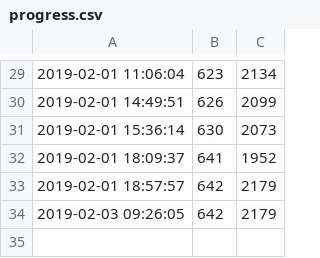
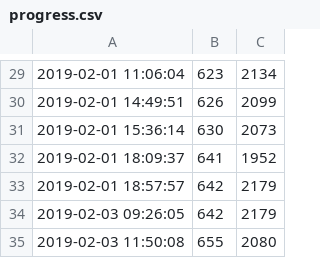
Before and after one commit to Mikulas/thesis, a CSV file: progress.csv, drawn as a sheet; only a part is shown, gaps mark what is left out; the diff names each change by its address in the sheet, - before the commit and + after, or states it on an @@ line.

```diff
--- a/progress.csv
+++ b/progress.csv
+row 35: 2019-02-03 11:50:08 | 655 | 2080
```
Also changed, not shown: 2 other files.
